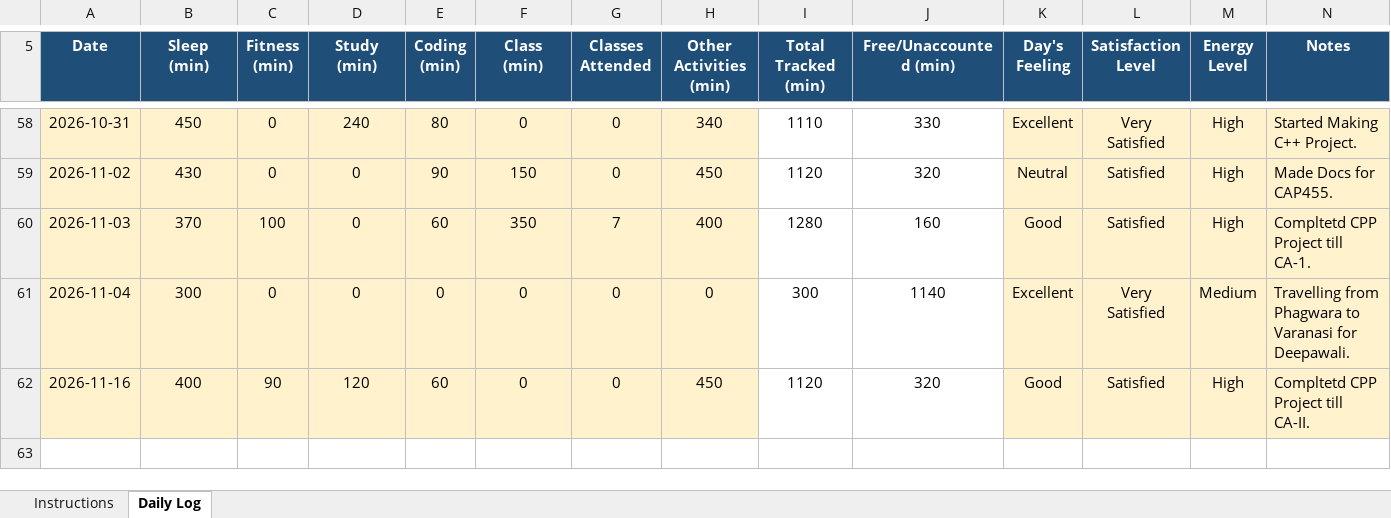
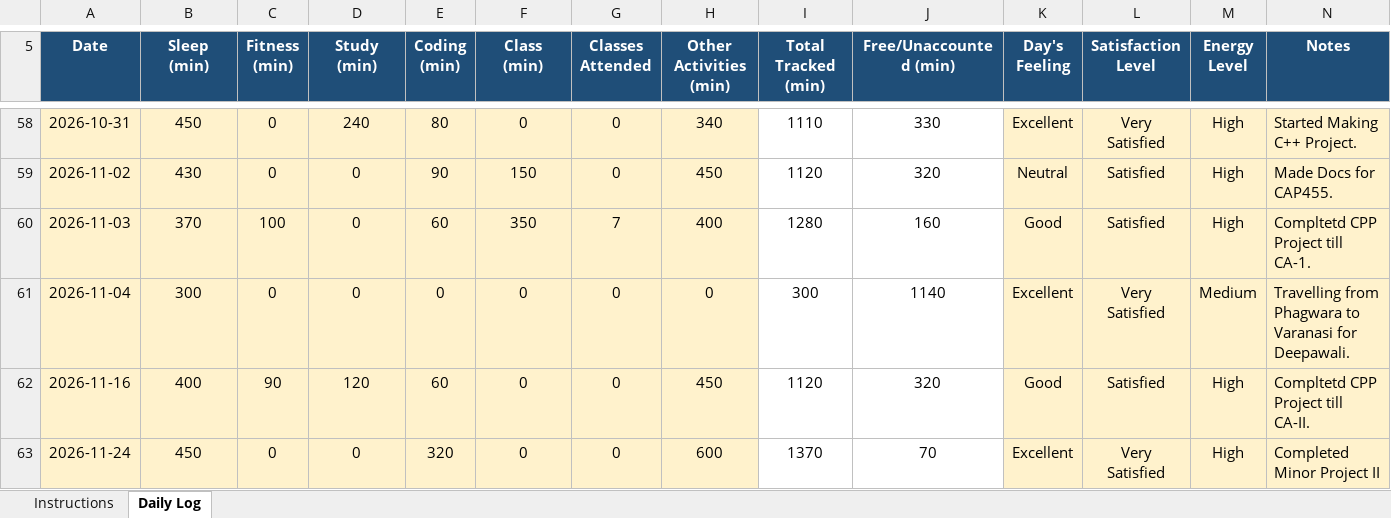
Before and after one commit to kyquip/cap_776, an Excel workbook: 12600351.xlsx, sheet Daily Log, drawn as a sheet; only a part is shown, gaps mark what is left out; values as stored, in another font and other column widths than the file's, no borders; conditional formats not drawn; the diff names each change by its address in the sheet, - before the commit and + after, or states it on an @@ line.

Commit message:
Commit for 24-11-2026

```diff
--- a/12600351.xlsx (sheet Daily Log)
+++ b/12600351.xlsx (sheet Daily Log)
+row 63: 2026-11-24 | 450 | 0 | 0 | 320 | 0 | 0 | 600 | 1370 | 70 | Excellent | Very Satisfied | High | Completed Minor Project II
```
